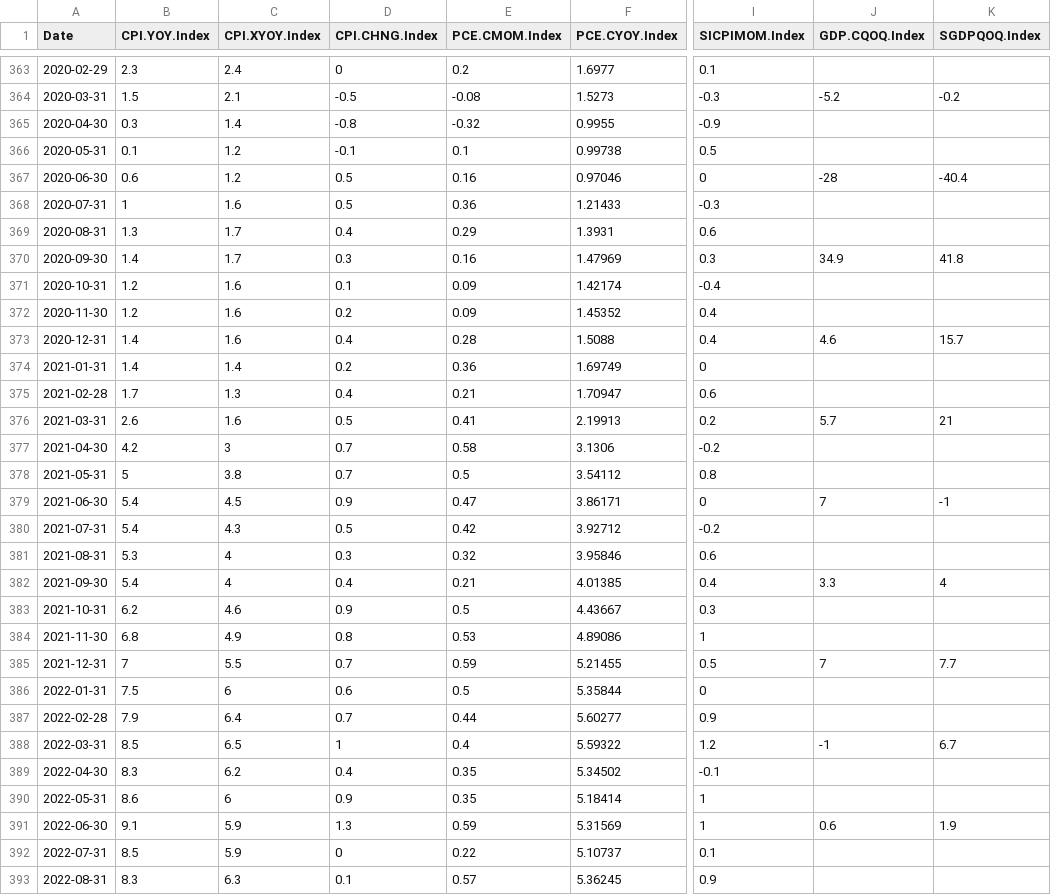
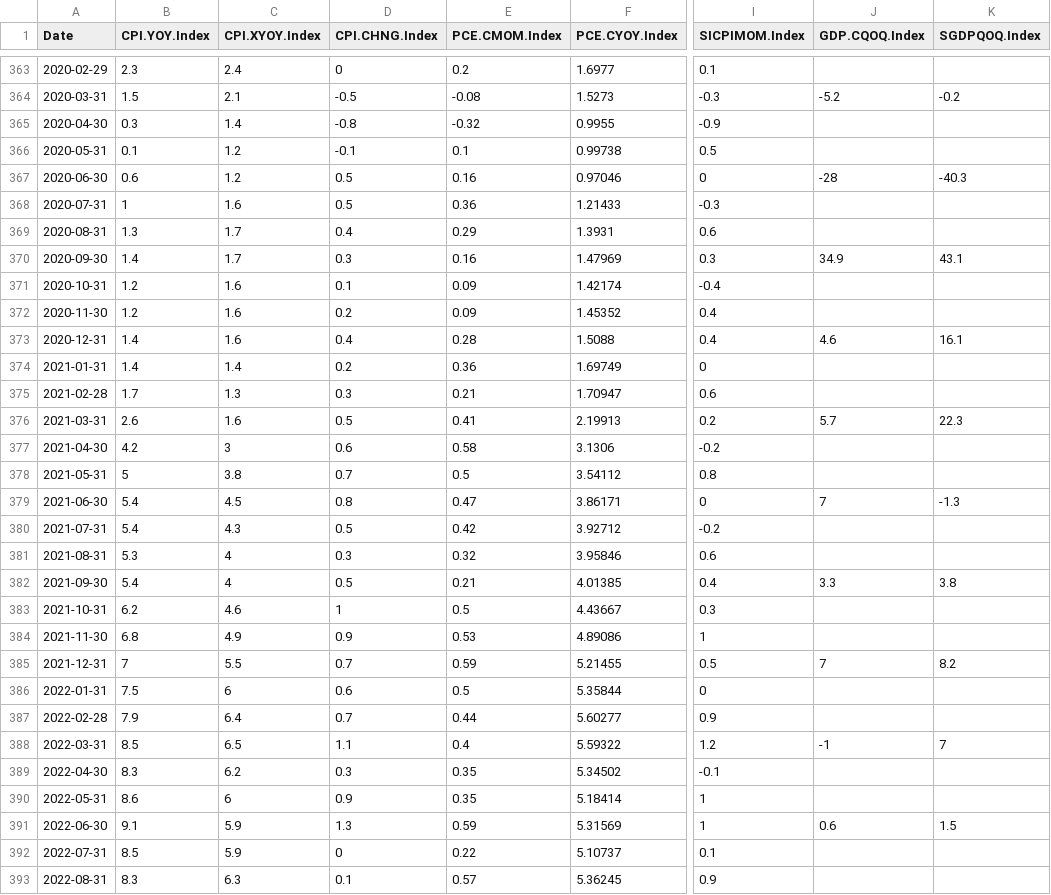
Before and after one commit to epgmsd/bbg, a CSV file: data/macro_data.csv, drawn as a sheet; only a part is shown, gaps mark what is left out; the diff covers the shown part only; the diff names each change by its address in the sheet, - before the commit and + after, or states it on an @@ line.

```diff
--- a/data/macro_data.csv
+++ b/data/macro_data.csv
-K367 (SGDPQOQ.Index): -40.4
+K367 (SGDPQOQ.Index): -40.3
-K370 (SGDPQOQ.Index): 41.8
+K370 (SGDPQOQ.Index): 43.1
-K373 (SGDPQOQ.Index): 15.7
+K373 (SGDPQOQ.Index): 16.1
-D375 (CPI.CHNG.Index): 0.4
+D375 (CPI.CHNG.Index): 0.3
-K376 (SGDPQOQ.Index): 21
+K376 (SGDPQOQ.Index): 22.3
-D377 (CPI.CHNG.Index): 0.7
+D377 (CPI.CHNG.Index): 0.6
-D379 (CPI.CHNG.Index): 0.9
+D379 (CPI.CHNG.Index): 0.8
-K379 (SGDPQOQ.Index): -1
+K379 (SGDPQOQ.Index): -1.3
-D382 (CPI.CHNG.Index): 0.4
+D382 (CPI.CHNG.Index): 0.5
-K382 (SGDPQOQ.Index): 4
+K382 (SGDPQOQ.Index): 3.8
-D383 (CPI.CHNG.Index): 0.9
+D383 (CPI.CHNG.Index): 1
-D384 (CPI.CHNG.Index): 0.8
+D384 (CPI.CHNG.Index): 0.9
-K385 (SGDPQOQ.Index): 7.7
+K385 (SGDPQOQ.Index): 8.2
-D388 (CPI.CHNG.Index): 1
+D388 (CPI.CHNG.Index): 1.1
-K388 (SGDPQOQ.Index): 6.7
+K388 (SGDPQOQ.Index): 7
-D389 (CPI.CHNG.Index): 0.4
+D389 (CPI.CHNG.Index): 0.3
-K391 (SGDPQOQ.Index): 1.9
+K391 (SGDPQOQ.Index): 1.5
```
Also changed, not shown: 6 added rows and 57 edited cells elsewhere in this file, data/FCI_implvol.csv, data/FSI_raw_data_mktcap.csv, 15 other files.
